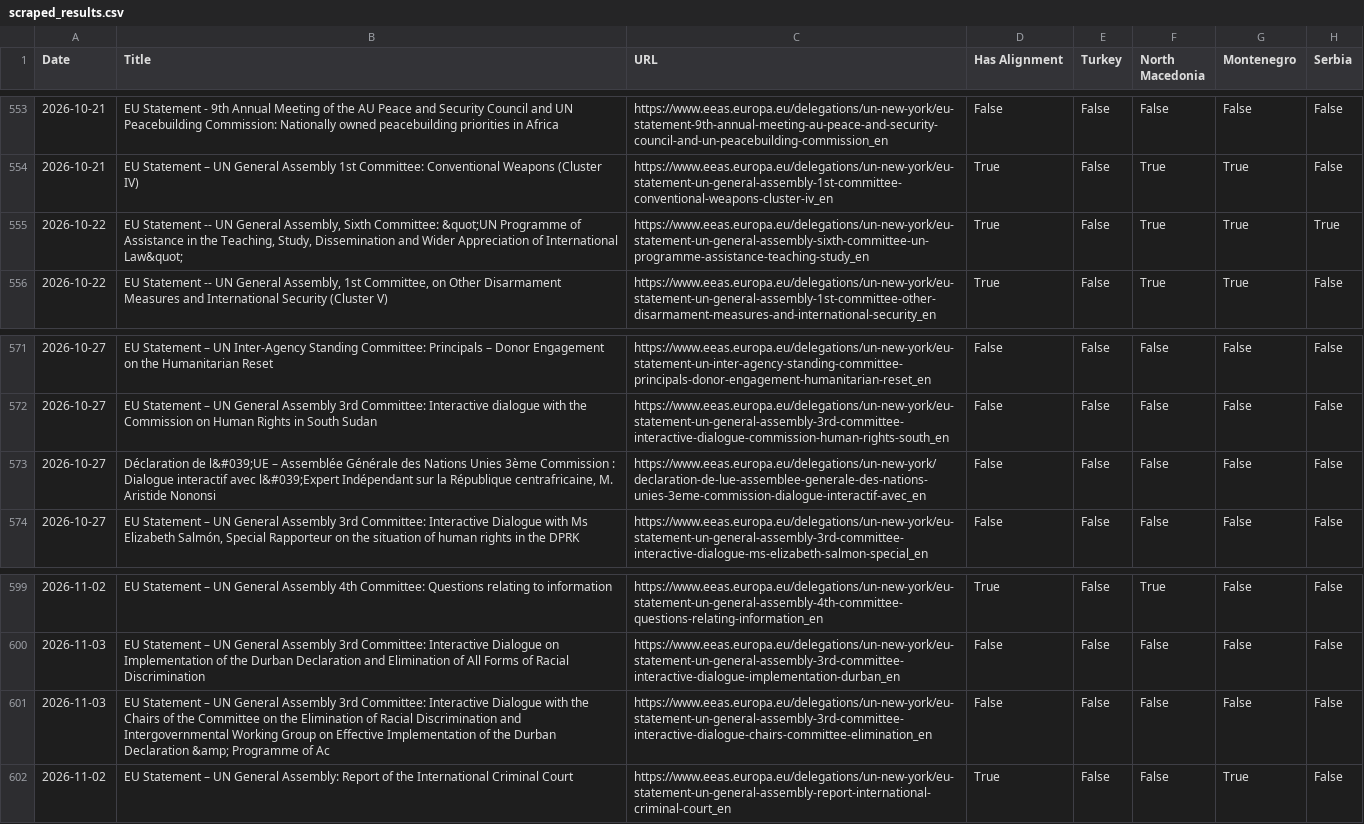
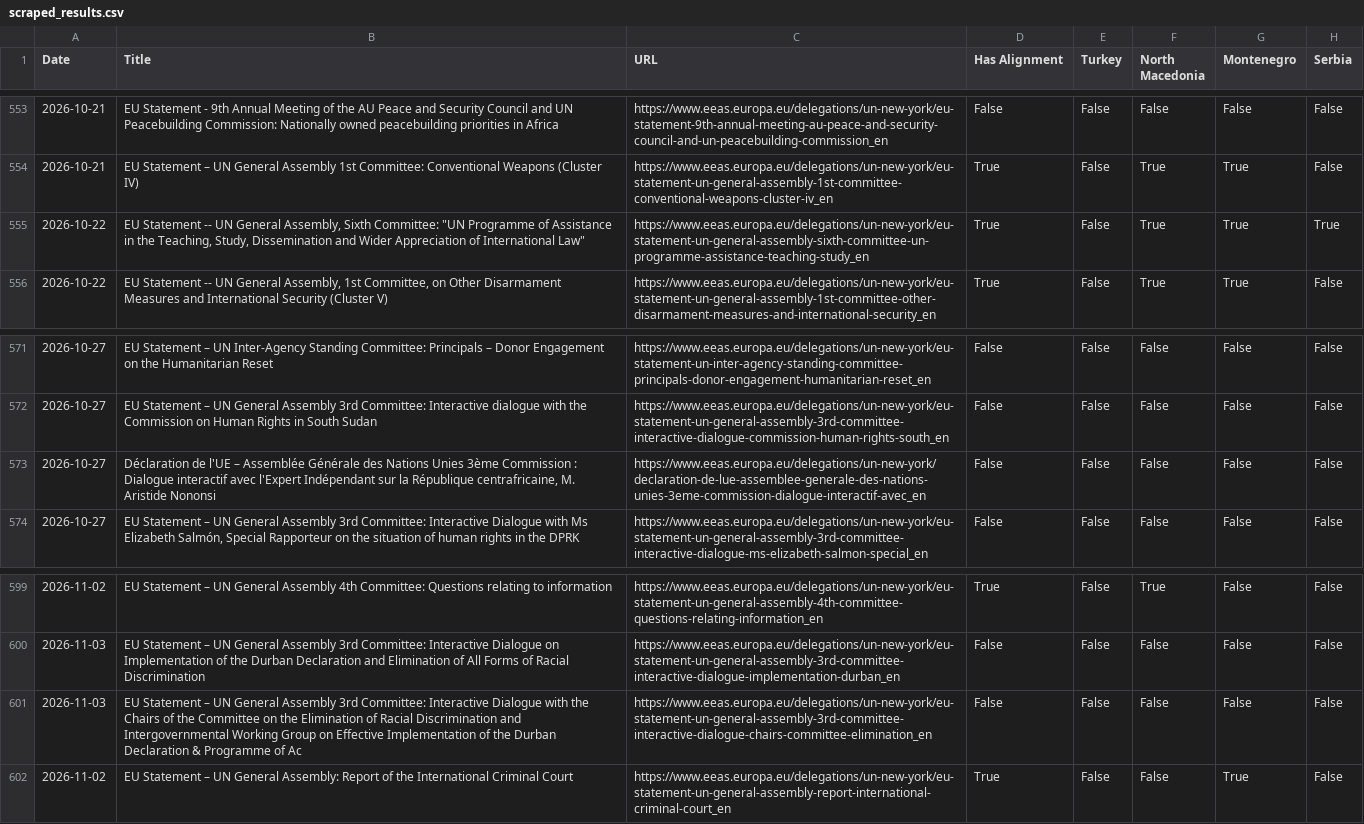
Before and after one commit to troglodyte666/eu-alignment-app, a CSV file: scraped_results.csv, drawn as a sheet; only a part is shown, gaps mark what is left out; the diff covers the shown part only; the diff names each change by its address in the sheet, - before the commit and + after, or states it on an @@ line.

```diff
--- a/scraped_results.csv
+++ b/scraped_results.csv
-B555 (Title): …Sixth Committee: &quot;UN Programme of Assistance in the Teaching, Study, Dissemination and Wider Appreciation of International Law&quot;
+B555 (Title): …Sixth Committee: "UN Programme of Assistance in the Teaching, Study, Dissemination and Wider Appreciation of International Law"
-B573 (Title): Déclaration de l&#039;UE – Assemblée Générale des Nations Unies 3ème Commission : Dialogue interactif avec l&#039;Expert Indépendant sur…
+B573 (Title): Déclaration de l'UE – Assemblée Générale des Nations Unies 3ème Commission : Dialogue interactif avec l'Expert Indépendant sur…
-B601 (Title): …Durban Declaration &amp; Programme of…
+B601 (Title): …Durban Declaration & Programme of…
```
Also changed, not shown: 13 edited cells elsewhere in this file, 3 other files.
